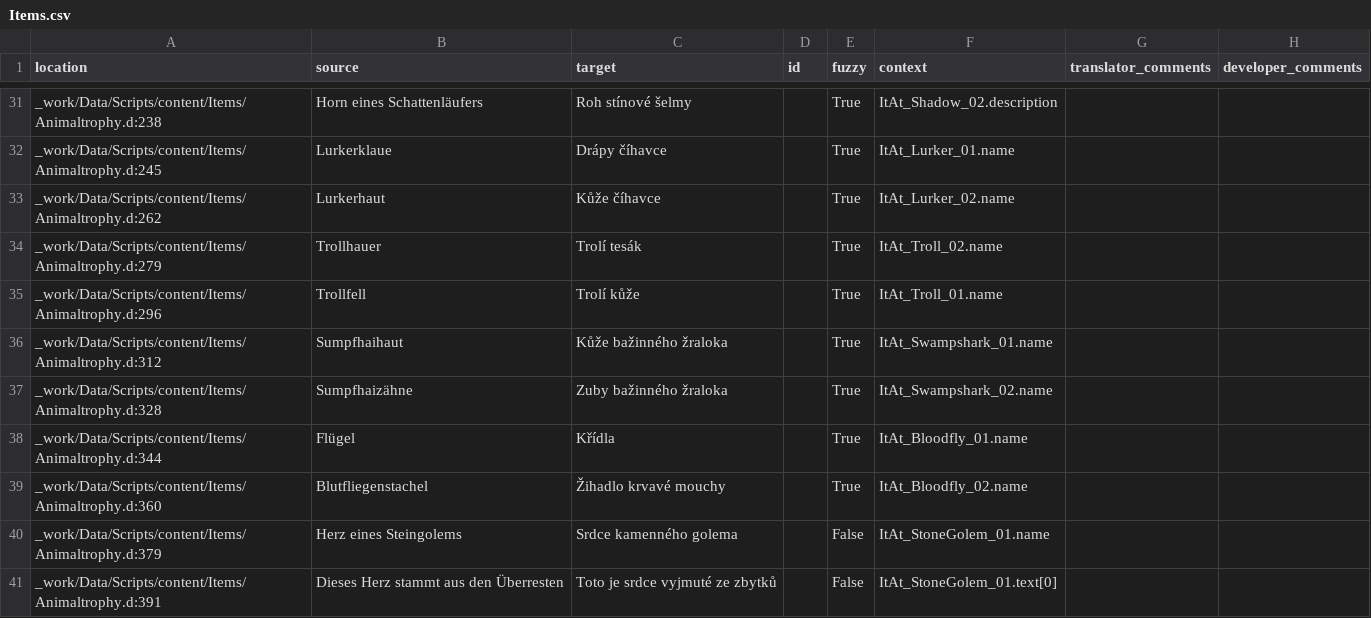
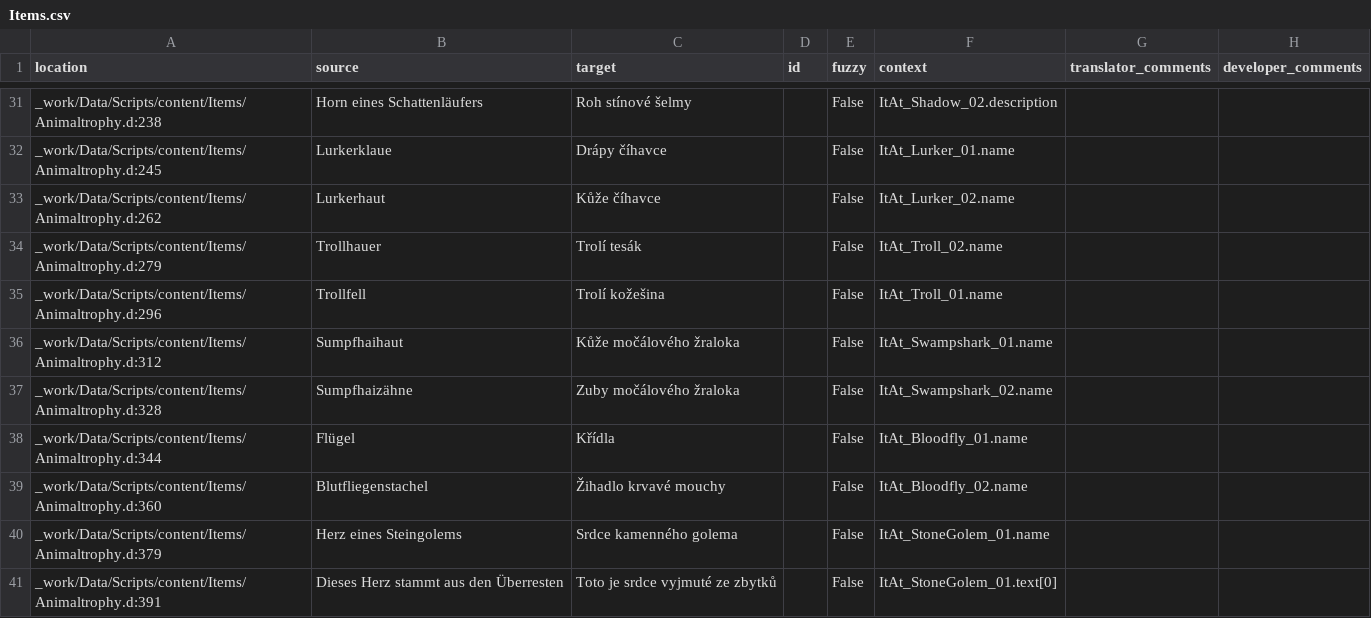
Before and after one commit to auronen/Gothic-1-CZ-Revision, a CSV file: .translations/cs/Items.csv, drawn as a sheet; only a part is shown, gaps mark what is left out; the diff covers the shown part only.

```diff
--- a/.translations/cs/Items.csv
+++ b/.translations/cs/Items.csv
@@ -31,10 +31,10 @@
-"_work/Data/Scripts/content/Items/Animaltrophy.d:238","Horn eines Schattenläufers","Roh stínové šelmy","","True","ItAt_Shadow_02.description","",""
-"_work/Data/Scripts/content/Items/Animaltrophy.d:245","Lurkerklaue","Drápy číhavce","","True","ItAt_Lurker_01.name","",""
-"_work/Data/Scripts/content/Items/Animaltrophy.d:262","Lurkerhaut","Kůže číhavce","","True","ItAt_Lurker_02.name","",""
-"_work/Data/Scripts/content/Items/Animaltrophy.d:279","Trollhauer","Trolí tesák","","True","ItAt_Troll_02.name","",""
-"_work/Data/Scripts/content/Items/Animaltrophy.d:296","Trollfell","Trolí kůže","","True","ItAt_Troll_01.name","",""
-"_work/Data/Scripts/content/Items/Animaltrophy.d:312","Sumpfhaihaut","Kůže bažinného žraloka","","True","ItAt_Swampshark_01.name","",""
-"_work/Data/Scripts/content/Items/Animaltrophy.d:328","Sumpfhaizähne","Zuby bažinného žraloka","","True","ItAt_Swampshark_02.name","",""
-"_work/Data/Scripts/content/Items/Animaltrophy.d:344","Flügel","Křídla","","True","ItAt_Bloodfly_01.name","",""
-"_work/Data/Scripts/content/Items/Animaltrophy.d:360","Blutfliegenstachel","Žihadlo krvavé mouchy","","True","ItAt_Bloodfly_02.name","",""
+"_work/Data/Scripts/content/Items/Animaltrophy.d:238","Horn eines Schattenläufers","Roh stínové šelmy","","False","ItAt_Shadow_02.description","",""
+"_work/Data/Scripts/content/Items/Animaltrophy.d:245","Lurkerklaue","Drápy číhavce","","False","ItAt_Lurker_01.name","",""
+"_work/Data/Scripts/content/Items/Animaltrophy.d:262","Lurkerhaut","Kůže číhavce","","False","ItAt_Lurker_02.name","",""
+"_work/Data/Scripts/content/Items/Animaltrophy.d:279","Trollhauer","Trolí tesák","","False","ItAt_Troll_02.name","",""
+"_work/Data/Scripts/content/Items/Animaltrophy.d:296","Trollfell","Trolí kožešina","","False","ItAt_Troll_01.name","",""
+"_work/Data/Scripts/content/Items/Animaltrophy.d:312","Sumpfhaihaut","Kůže močálového žraloka","","False","ItAt_Swampshark_01.name","",""
+"_work/Data/Scripts/content/Items/Animaltrophy.d:328","Sumpfhaizähne","Zuby močálového žraloka","","False","ItAt_Swampshark_02.name","",""
+"_work/Data/Scripts/content/Items/Animaltrophy.d:344","Flügel","Křídla","","False","ItAt_Bloodfly_01.name","",""
+"_work/Data/Scripts/content/Items/Animaltrophy.d:360","Blutfliegenstachel","Žihadlo krvavé mouchy","","False","ItAt_Bloodfly_02.name","",""
 "_work/Data/Scripts/content/Items/Animaltrophy.d:379","Herz eines Steingolems","Srdce kamenného golema","","False","ItAt_StoneGolem_01.name","",""
```
Also changed, not shown: 39 edited cells elsewhere in this file.
